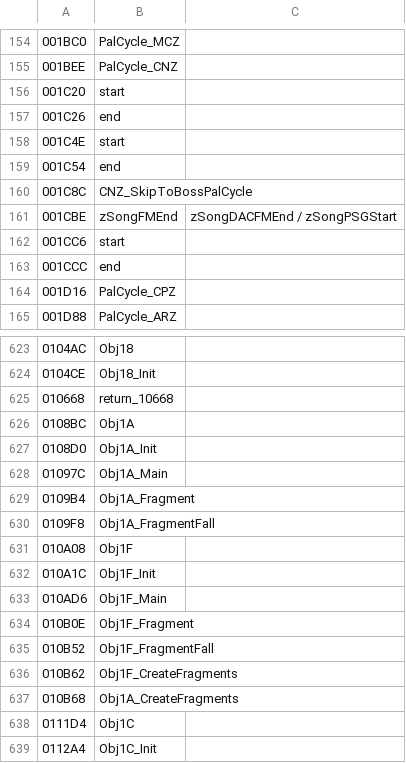
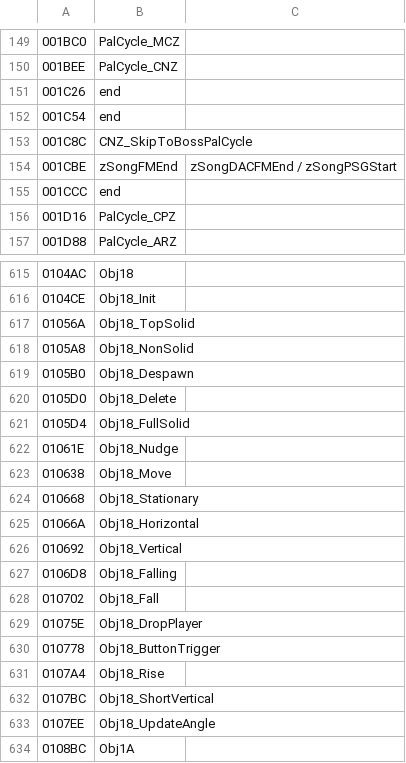
Before and after one commit to mstan/segagenesisrecomp, a CSV file: sonicthehedgehog2/annotations_from_disasm.csv, drawn as a sheet; only a part is shown, gaps mark what is left out; the shorter side is filled out with more unchanged rows; the diff covers the shown part only.

```diff
--- a/sonicthehedgehog2/annotations_from_disasm.csv
+++ b/sonicthehedgehog2/annotations_from_disasm.csv
@@ -155,5 +150,3 @@
 001BEE,PalCycle_CNZ,
-001C20,start,
 001C26,end,
-001C4E,start,
 001C54,end,
@@ -161,3 +154,2 @@
 001CBE,zSongFMEnd,zSongDACFMEnd / zSongPSGStart
-001CC6,start,
 001CCC,end,
@@ -624,3 +616,19 @@
 0104CE,Obj18_Init,
-010668,return_10668,
+01056A,Obj18_TopSolid,
+0105A8,Obj18_NonSolid,
+0105B0,Obj18_Despawn,
+0105D0,Obj18_Delete,
+0105D4,Obj18_FullSolid,
+01061E,Obj18_Nudge,
+010638,Obj18_Move,
+010668,Obj18_Stationary,
+01066A,Obj18_Horizontal,
+010692,Obj18_Vertical,
+0106D8,Obj18_Falling,
+010702,Obj18_Fall,
+01075E,Obj18_DropPlayer,
+010778,Obj18_ButtonTrigger,
+0107A4,Obj18_Rise,
+0107BC,Obj18_ShortVertical,
+0107EE,Obj18_UpdateAngle,
 0108BC,Obj1A,
```
Also changed, not shown: 1 added row, 13 removed rows and 2 edited cells elsewhere in this file, sandk/annotations_from_disasm.csv, sonic3/annotations_from_disasm.csv, 17 other files.
